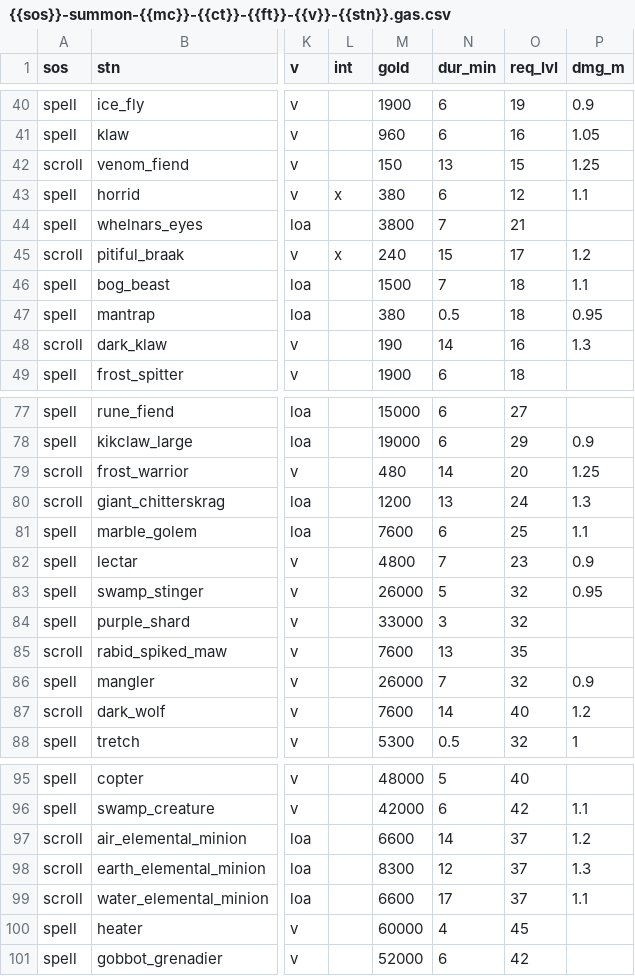
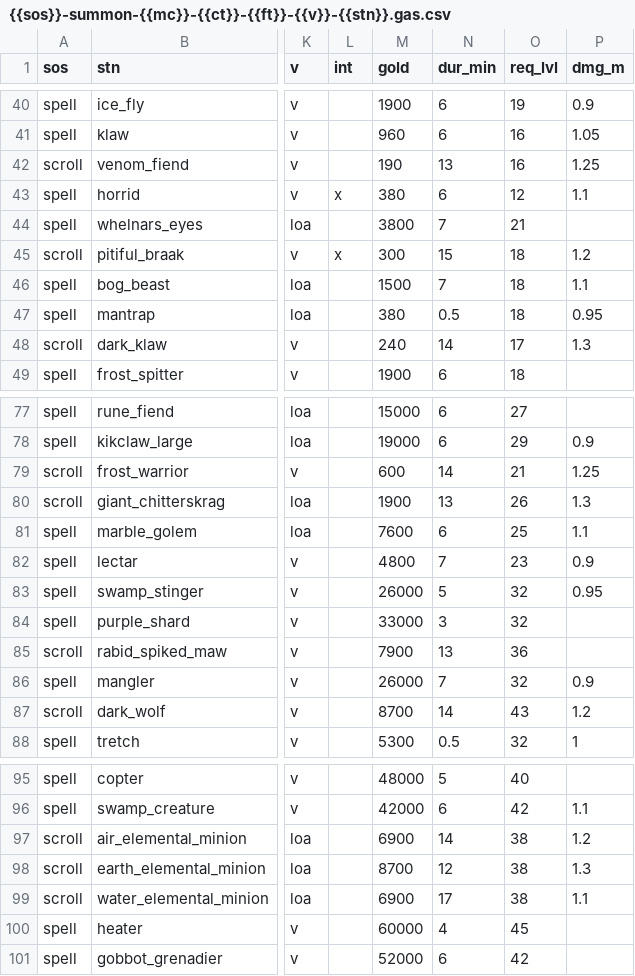
Before and after one commit to foerstj/sumcol, a CSV file: world/contentdb/templates.jinja/sumcol/interactive/{{sos}}-summon-{{mc}}-{{ct}}-{{ft}}-{{v}}-{{stn}}.gas.csv, drawn as a sheet; only a part is shown, gaps mark what is left out; the diff covers the shown part only; the diff names each change by its address in the sheet, - before the commit and + after, or states it on an @@ line.

```diff
--- a/world/contentdb/templates.jinja/sumcol/interactive/{{sos}}-summon-{{mc}}-{{ct}}-{{ft}}-{{v}}-{{stn}}.gas.csv
+++ b/world/contentdb/templates.jinja/sumcol/interactive/{{sos}}-summon-{{mc}}-{{ct}}-{{ft}}-{{v}}-{{stn}}.gas.csv
-M42 (gold): 150
+M42 (gold): 190
-O42 (req_lvl): 15
+O42 (req_lvl): 16
-M45 (gold): 240
+M45 (gold): 300
-O45 (req_lvl): 17
+O45 (req_lvl): 18
-M48 (gold): 190
+M48 (gold): 240
-O48 (req_lvl): 16
+O48 (req_lvl): 17
-M79 (gold): 480
+M79 (gold): 600
-O79 (req_lvl): 20
+O79 (req_lvl): 21
-M80 (gold): 1200
+M80 (gold): 1900
-O80 (req_lvl): 24
+O80 (req_lvl): 26
-M85 (gold): 7600
+M85 (gold): 7900
-O85 (req_lvl): 35
+O85 (req_lvl): 36
-M87 (gold): 7600
+M87 (gold): 8700
-O87 (req_lvl): 40
+O87 (req_lvl): 43
-M97 (gold): 6600
+M97 (gold): 6900
-O97:O99 (req_lvl): 37
+O97:O99 (req_lvl): 38
-M98 (gold): 8300
+M98 (gold): 8700
-M99 (gold): 6600
+M99 (gold): 6900
```
Also changed, not shown: 14 edited cells elsewhere in this file, 17 other files.
